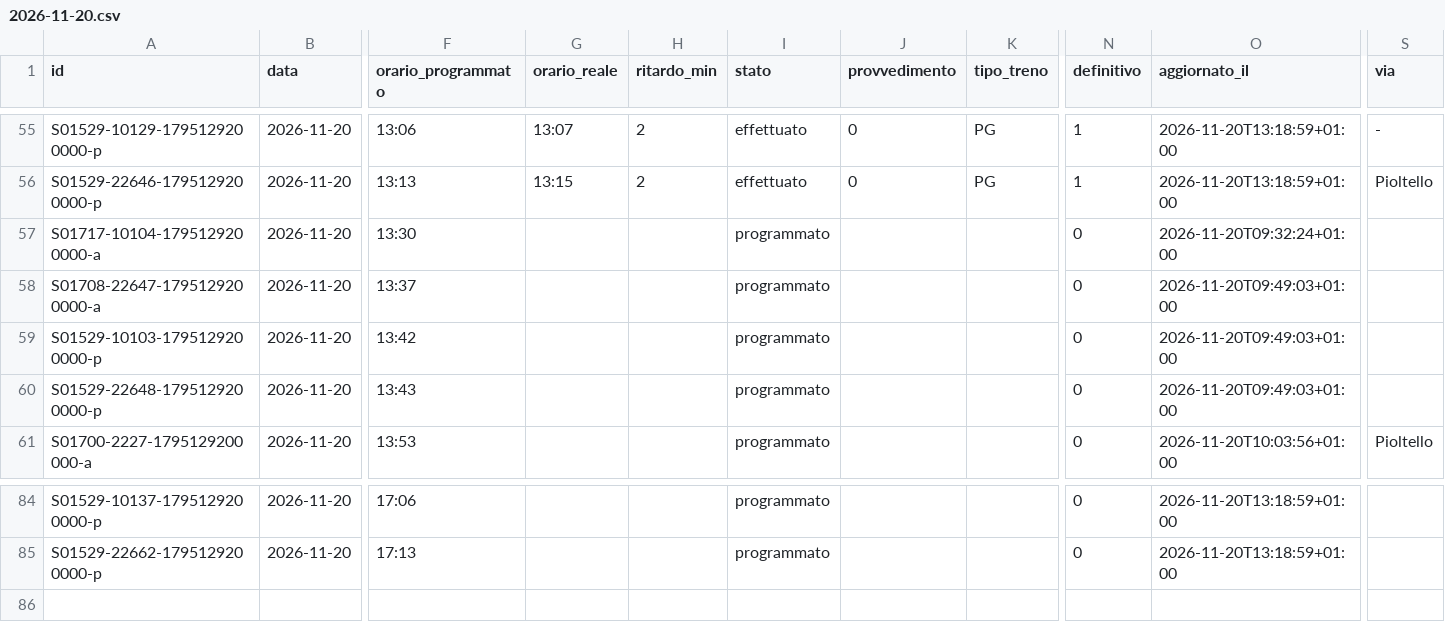
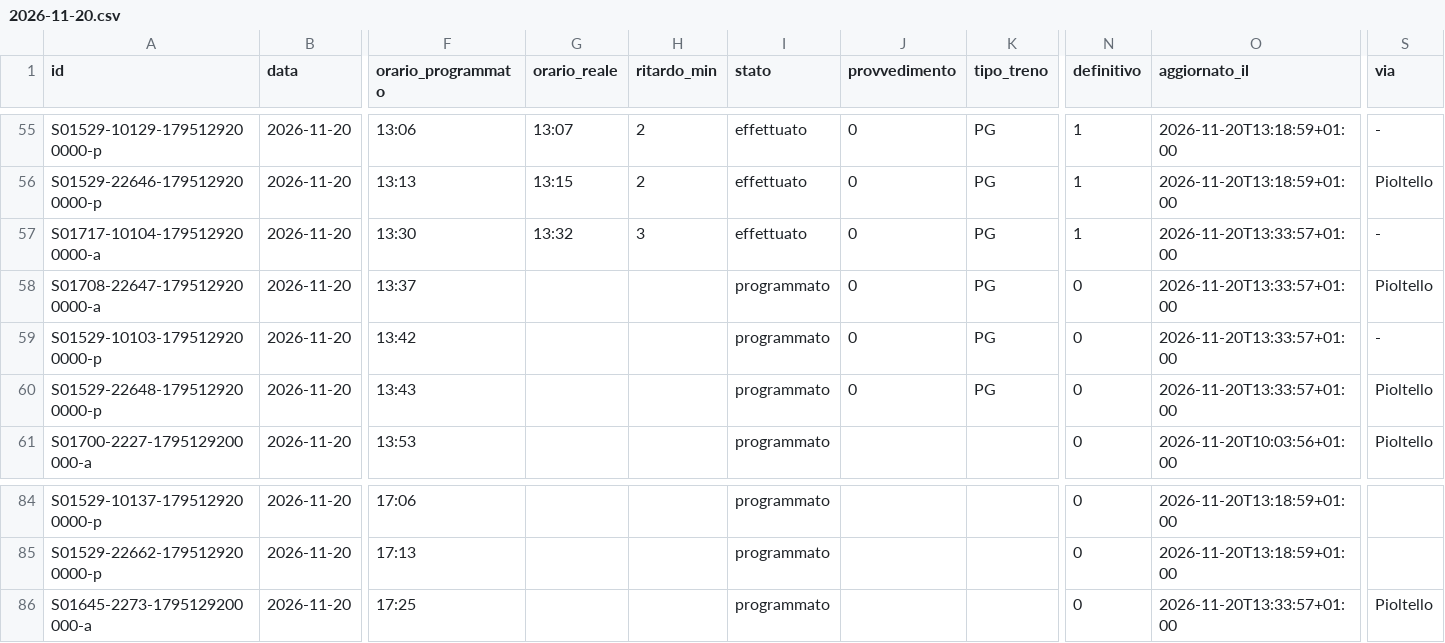
Before and after one commit to lucabonzanni/monitor-treni-bergamo, a CSV file: docs/dati/corse/2026-11-20.csv, drawn as a sheet; only a part is shown, gaps mark what is left out; rows hold the shown columns only; the diff names each change by its address in the sheet, - before the commit and + after, or states it on an @@ line.

```diff
--- a/docs/dati/corse/2026-11-20.csv
+++ b/docs/dati/corse/2026-11-20.csv
-G57 (orario_reale): (empty)
+G57 (orario_reale): 13:32
-H57 (ritardo_min): (empty)
+H57 (ritardo_min): 3
-I57 (stato): programmato
+I57 (stato): effettuato
-J57:J60 (provvedimento): (empty)
+J57:J60 (provvedimento): 0
-K57:K60 (tipo_treno): (empty)
+K57:K60 (tipo_treno): PG
-N57 (definitivo): 0
+N57 (definitivo): 1
-O57 (aggiornato_il): 2026-11-20T09:32:24+01:00
+O57 (aggiornato_il): 2026-11-20T13:33:57+01:00
-S57 (via): (empty)
+S57 (via): -
-O58:O60 (aggiornato_il): 2026-11-20T09:49:03+01:00
+O58:O60 (aggiornato_il): 2026-11-20T13:33:57+01:00
-S58 (via): (empty)
+S58 (via): Pioltello
-S59 (via): (empty)
+S59 (via): -
-S60 (via): (empty)
+S60 (via): Pioltello
+row 86: S01645-2273-1795129200000-a | 2026-11-20 | 17:25 |  |  | programmato |  |  | 0 | 2026-11-20T13:33:57+01:00 | Pioltello
```
Also changed, not shown: docs/dati/corse_complete.csv, 1 other file.
